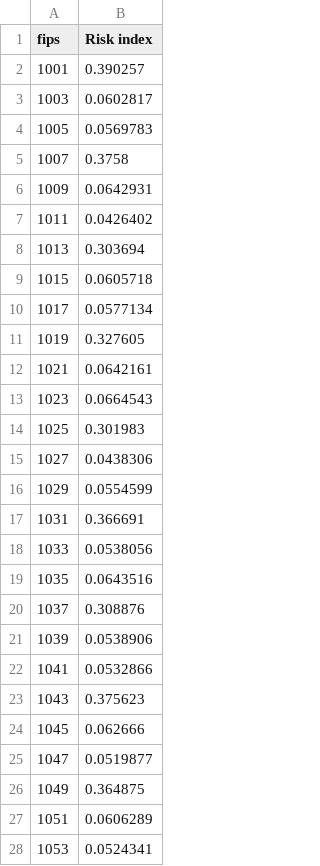
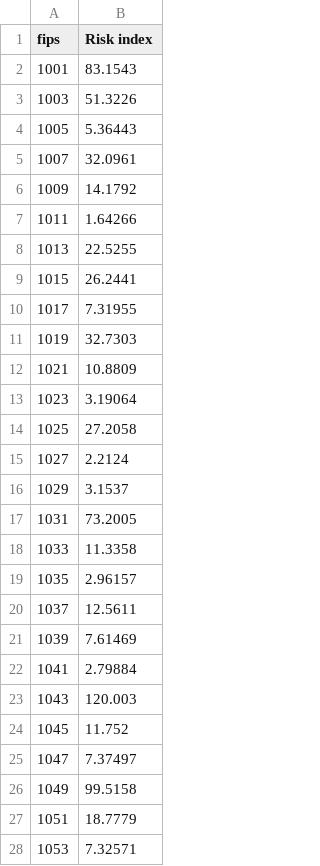
Before and after one commit to ChristianHinge/euvsvirus, a TSV file: data/counties/simulations/risk_index.tsv, drawn as a sheet; only a part is shown; the diff covers the shown part only.

```diff
--- a/data/counties/simulations/risk_index.tsv
+++ b/data/counties/simulations/risk_index.tsv
@@ -1,28 +1,28 @@
 fips	Risk index
-1001	0.390257
-1003	0.0602817
-1005	0.0569783
-1007	0.3758
-1009	0.0642931
-1011	0.0426402
-1013	0.303694
-1015	0.0605718
-1017	0.0577134
-1019	0.327605
-1021	0.0642161
-1023	0.0664543
-1025	0.301983
-1027	0.0438306
-1029	0.0554599
-1031	0.366691
-1033	0.0538056
-1035	0.0643516
-1037	0.308876
-1039	0.0538906
-1041	0.0532866
-1043	0.375623
-1045	0.062666
-1047	0.0519877
-1049	0.364875
-1051	0.0606289
-1053	0.0524341
+1001	83.1543
+1003	51.3226
+1005	5.36443
+1007	32.0961
+1009	14.1792
+1011	1.64266
+1013	22.5255
+1015	26.2441
+1017	7.31955
+1019	32.7303
+1021	10.8809
+1023	3.19064
+1025	27.2058
+1027	2.2124
+1029	3.1537
+1031	73.2005
+1033	11.3358
+1035	2.96157
+1037	12.5611
+1039	7.61469
+1041	2.79884
+1043	120.003
+1045	11.752
+1047	7.37497
+1049	99.5158
+1051	18.7779
+1053	7.32571
```
Also changed, not shown: 40 edited cells elsewhere in this file, data/counties/hospital_capacity/beds.tsv, data/counties/simulations/county_risk.tsv, 2 other files.
